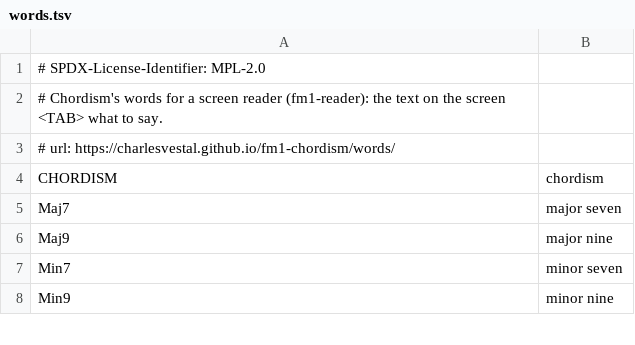
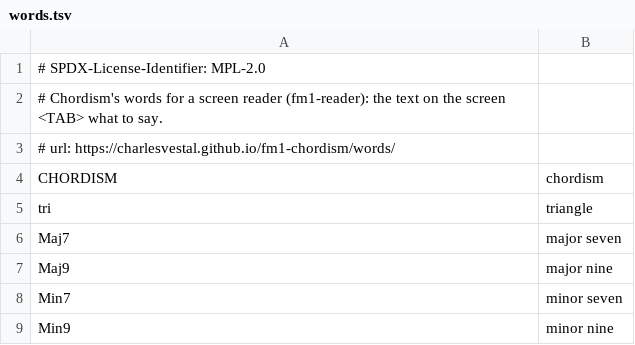
Before and after one commit to charlesvestal/fm1-chordism, a TSV file: app/words.tsv, drawn as a sheet; only a part is shown.

Commit message:
Words: "tri" said as triangle

```diff
--- a/app/words.tsv
+++ b/app/words.tsv
@@ -4,2 +4,3 @@
 CHORDISM	chordism
+tri	triangle
 Maj7	major seven
```
Also changed, not shown: 2 other files.
